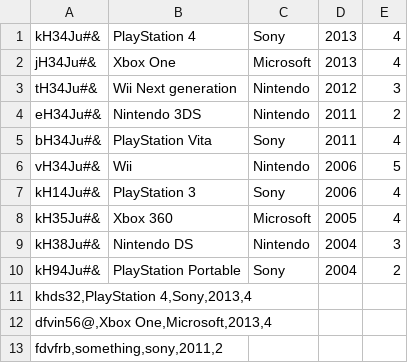
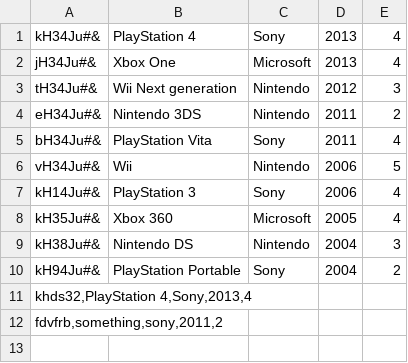
Before and after one commit to domel2222/transformerps, a CSV file: inventory/inventory.csv, drawn as a sheet.

Commit message:
zrobiona funkcja remove w inventory

```diff
--- a/inventory/inventory.csv
+++ b/inventory/inventory.csv
@@ -11,3 +11,2 @@ kH94Ju#&;PlayStation Portable;Sony;2004;2
 khds32,PlayStation 4,Sony,2013,4
-dfvin56@,Xbox One,Microsoft,2013,4
 fdvfrb,something,sony,2011,2
```
Also changed, not shown: 1 other file.
